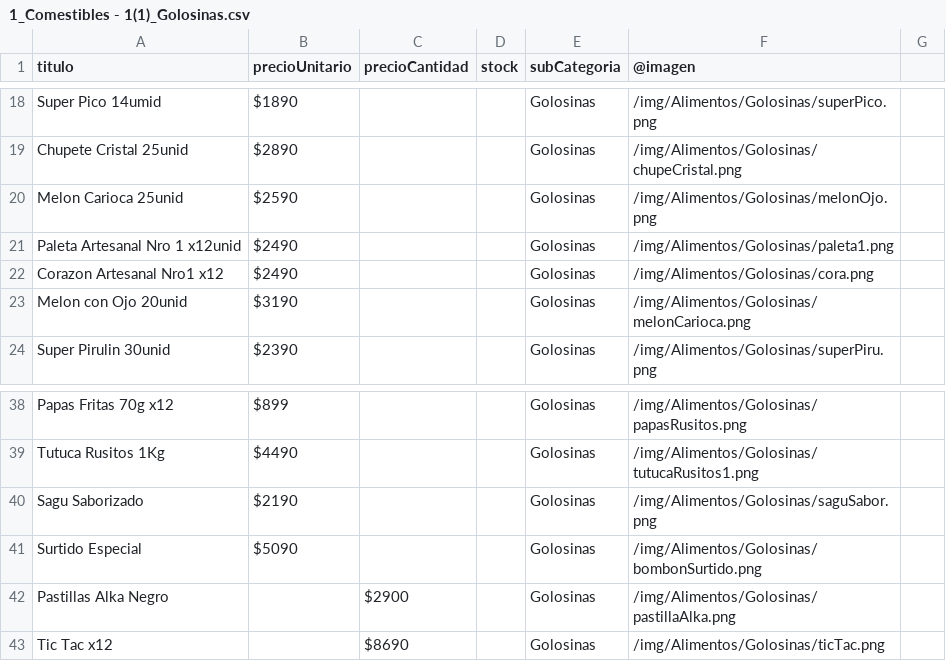
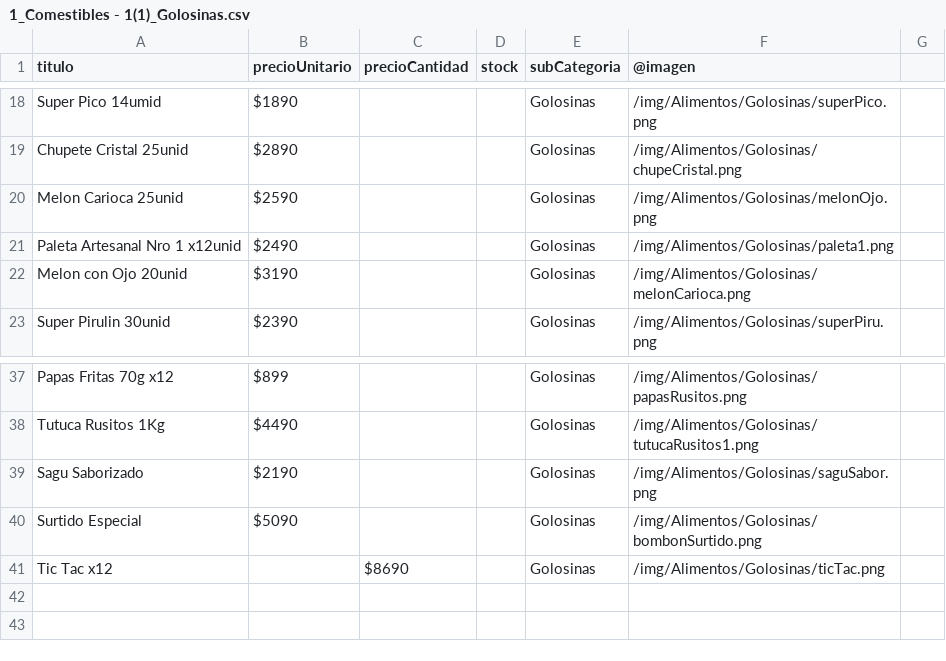
Before and after one commit to NahuySan/dm-catalog, a CSV file: data_csv/1_Comestibles - 1(1)_Golosinas.csv, drawn as a sheet; only a part is shown, gaps mark what is left out.

```diff
--- a/data_csv/1_Comestibles - 1(1)_Golosinas.csv
+++ b/data_csv/1_Comestibles - 1(1)_Golosinas.csv
@@ -21,3 +21,2 @@ Melon Carioca 25unid,$2590,,,Golosinas,/img/Alimentos/Golosinas/melonOjo.png,
 Paleta Artesanal Nro 1 x12unid,$2490,,,Golosinas,/img/Alimentos/Golosinas/paleta1.png,
-Corazon Artesanal Nro1 x12,$2490,,,Golosinas,/img/Alimentos/Golosinas/cora.png,
 Melon con Ojo 20unid,$3190,,,Golosinas,/img/Alimentos/Golosinas/melonCarioca.png,
@@ -41,3 +40,2 @@ Sagu Saborizado,$2190,,,Golosinas,/img/Alimentos/Golosinas/saguSabor.png,
 Surtido Especial,$5090,,,Golosinas,/img/Alimentos/Golosinas/bombonSurtido.png,
-Pastillas Alka Negro,,$2900,,Golosinas,/img/Alimentos/Golosinas/pastillaAlka.png,
 Tic Tac x12,,$8690,,Golosinas,/img/Alimentos/Golosinas/ticTac.png,
```
Also changed, not shown: data_csv/1_Comestibles - 1(0)_Resto.csv, data_csv/1_Comestibles - 1(2)_Frescos.csv, 42 other files.
